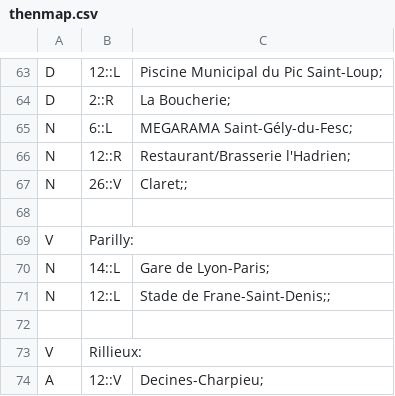
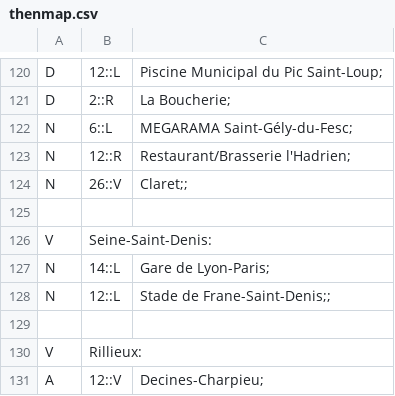
Before and after one commit to mesropaghumyan/graph-map, a CSV file: thenmap.csv, drawn as a sheet; only a part is shown, gaps mark what is left out; the diff covers the shown part only.

```diff
--- a/thenmap.csv
+++ b/thenmap.csv
@@ -68,3 +125,3 @@ N,26::V, Claret;;
 
-V,Parilly:
+V,Seine-Saint-Denis:
 N,14::L, Gare de Lyon-Paris;
```
Also changed, not shown: 57 added rows elsewhere in this file, 1 other file.
